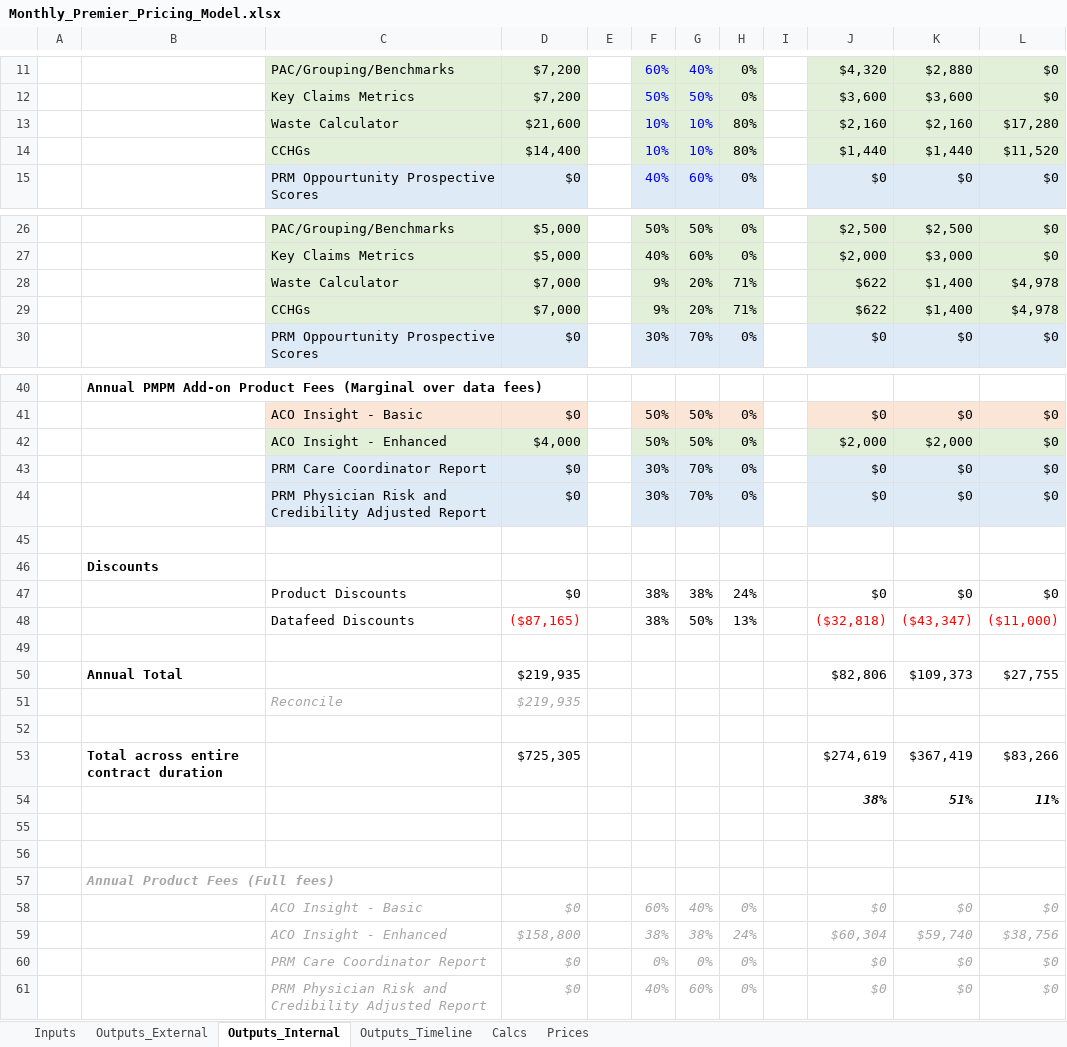
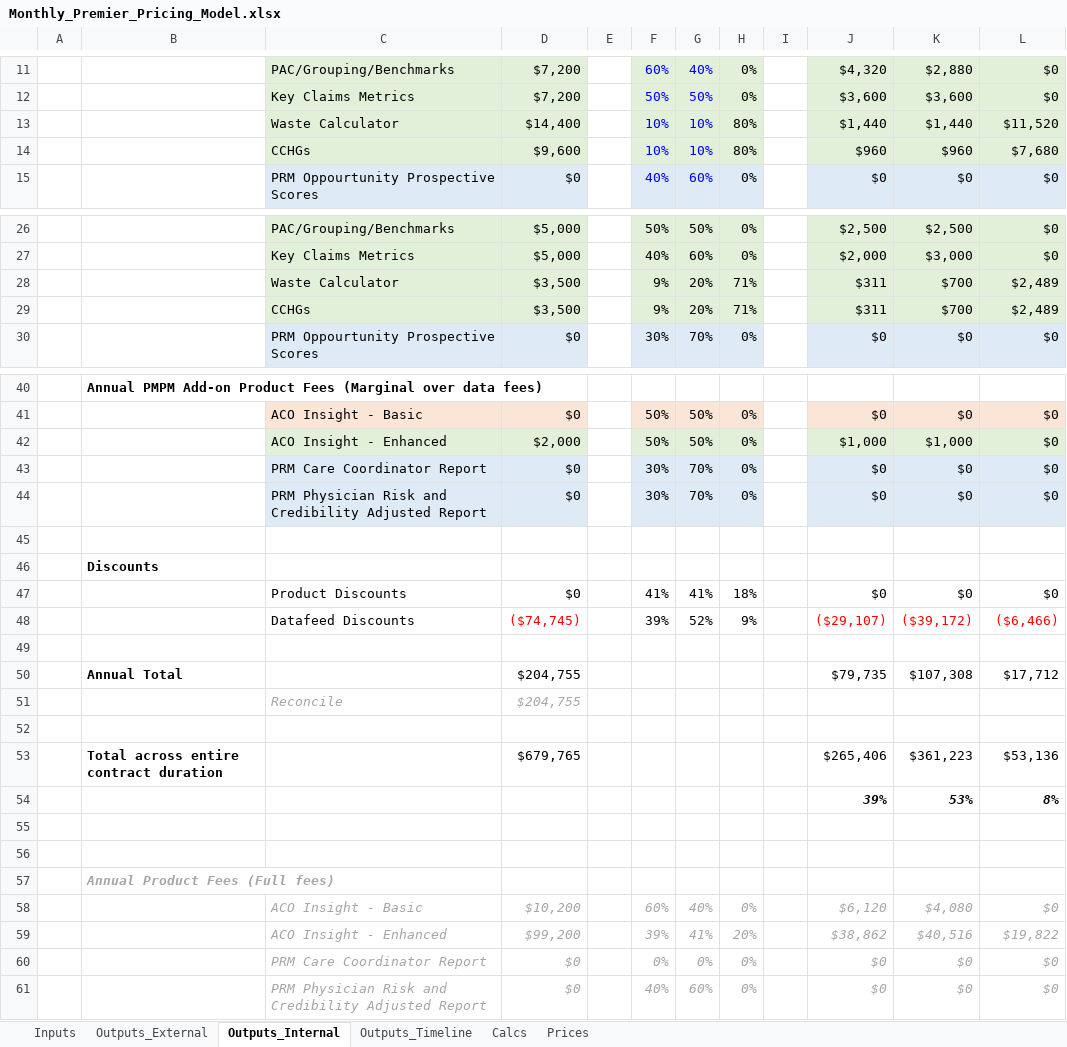
Before and after one commit to Milliman-PRM/client-and-project-documentation, an Excel workbook: 0273NYP - New York Premier/Monthly_Premier_Pricing_Model.xlsx, sheet Outputs_Internal, drawn as a sheet; only a part is shown, gaps mark what is left out; values as stored, in another font and other column widths than the file's, no borders; removed rows and columns are numbered as before the commit, all else as after; the diff covers the shown part only; the diff names each change by its address in the sheet, - before the commit and + after, or states it on an @@ line.

Commit message:
Fix ACO Insights basic calc.
Do this because it was fixed by column.

```diff
--- a/0273NYP - New York Premier/Monthly_Premier_Pricing_Model.xlsx (sheet Outputs_Internal)
+++ b/0273NYP - New York Premier/Monthly_Premier_Pricing_Model.xlsx (sheet Outputs_Internal)
-row 13:  |  | Waste Calculator | $21,600 |  | 10% | 10% | 80% |  | $2,160 | $2,160 | $17,280
-C13: CCHGs
+C13: Waste Calculator
+row 14:  |  | CCHGs | $9,600 |  | 10% | 10% | 80% |  | $960 | $960 | $7,680
-D28:D29: $7,000
+D28:D29: $3,500
-J28:J29: $622
+J28:J29: $311
-K28:K29: $1,400
+K28:K29: $700
-L28:L29: $4,978
+L28:L29: $2,489
-D42: $4,000
+D42: $2,000
-J42: $2,000
+J42: $1,000
-K42: $2,000
+K42: $1,000
-F47: 38%
+F47: 41%
-G47: 38%
+G47: 41%
-H47: 24%
+H47: 18%
-row 48:  |  | Datafeed Discounts | ($87,165) |  | 38% | 50% | 13% |  | ($32,818) | ($43,347) | ($11,000)
+row 48:  |  | Datafeed Discounts | ($74,745) |  | 39% | 52% | 9% |  | ($29,107) | ($39,172) | ($6,466)
-row 50:  | Annual Total |  | $219,935 |  |  |  |  |  | $82,806 | $109,373 | $27,755
-row 51:  |  | Reconcile | $219,935
+row 50:  | Annual Total |  | $204,755 |  |  |  |  |  | $79,735 | $107,308 | $17,712
+row 51:  |  | Reconcile | $204,755
-row 53:  | Total across entire contract duration |  | $725,305 |  |  |  |  |  | $274,619 | $367,419 | $83,266
-row 54:  |  |  |  |  |  |  |  |  | 38% | 51% | 11%
+row 53:  | Total across entire contract duration |  | $679,765 |  |  |  |  |  | $265,406 | $361,223 | $53,136
+row 54:  |  |  |  |  |  |  |  |  | 39% | 53% | 8%
-D58: $0
+D58: $10,200
-J58: $0
+J58: $6,120
-K58: $0
+K58: $4,080
-row 59:  |  | ACO Insight - Enhanced | $158,800 |  | 38% | 38% | 24% |  | $60,304 | $59,740 | $38,756
+row 59:  |  | ACO Insight - Enhanced | $99,200 |  | 39% | 41% | 20% |  | $38,862 | $40,516 | $19,822
```
Also changed, not shown: 6 edited cells elsewhere in this sheet, sheet Outputs_Timeline, sheet Calcs, sheet Outputs_External, sheet Inputs, formulas that keep their value.
